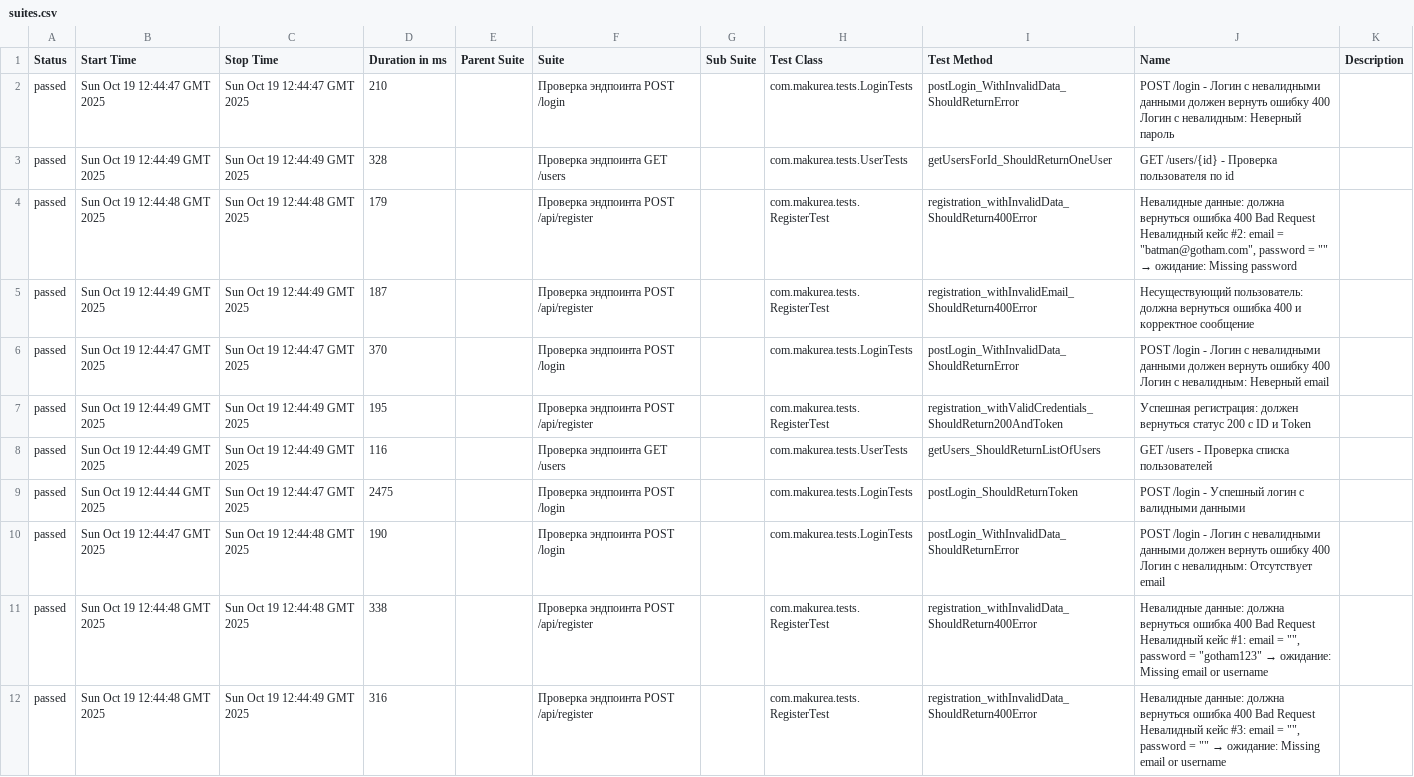
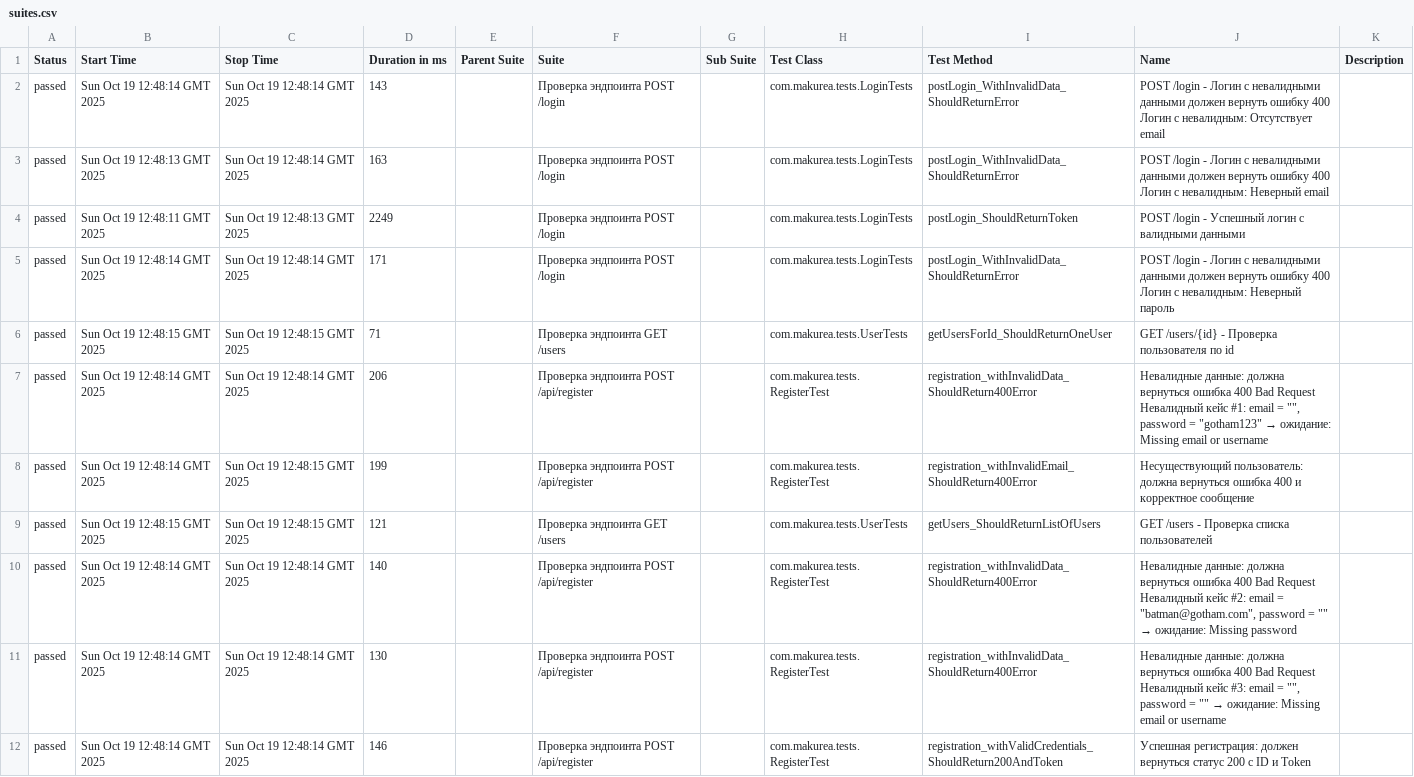
Before and after one commit to makurea/api-automation, a CSV file: data/suites.csv, drawn as a sheet; removed rows and columns are numbered as before the commit, all else as after; the diff names each change by its address in the sheet, - before the commit and + after, or states it on an @@ line.

```diff
--- a/data/suites.csv
+++ b/data/suites.csv
+row 2: passed | Sun Oct 19 12:48:14 GMT 2025 | Sun Oct 19 12:48:14 GMT 2025 | 143 |  | Проверка эндпоинта POST /login |  | com.makurea.tests.LoginTests | postLogin_WithInvalidData_ShouldReturnError | POST /login - Логин с невалидными данными должен вернуть ошибку 400 Логин с невалидным: Отсутствует email
+row 3: passed | Sun Oct 19 12:48:13 GMT 2025 | Sun Oct 19 12:48:14 GMT 2025 | 163 |  | Проверка эндпоинта POST /login |  | com.makurea.tests.LoginTests | postLogin_WithInvalidData_ShouldReturnError | POST /login - Логин с невалидными данными должен вернуть ошибку 400 Логин с невалидным: Неверный email
+row 4: passed | Sun Oct 19 12:48:11 GMT 2025 | Sun Oct 19 12:48:13 GMT 2025 | 2249 |  | Проверка эндпоинта POST /login |  | com.makurea.tests.LoginTests | postLogin_ShouldReturnToken | POST /login - Успешный логин с валидными данными
-B5 (Start Time): Sun Oct 19 12:44:47 GMT 2025
+B5 (Start Time): Sun Oct 19 12:48:14 GMT 2025
-C5 (Stop Time): Sun Oct 19 12:44:47 GMT 2025
+C5 (Stop Time): Sun Oct 19 12:48:14 GMT 2025
-D5 (Duration in ms): 210
+D5 (Duration in ms): 171
-B6 (Start Time): Sun Oct 19 12:44:49 GMT 2025
+B6 (Start Time): Sun Oct 19 12:48:15 GMT 2025
-C6 (Stop Time): Sun Oct 19 12:44:49 GMT 2025
+C6 (Stop Time): Sun Oct 19 12:48:15 GMT 2025
-D6 (Duration in ms): 328
+D6 (Duration in ms): 71
-B7 (Start Time): Sun Oct 19 12:44:48 GMT 2025
+B7 (Start Time): Sun Oct 19 12:48:14 GMT 2025
-C7 (Stop Time): Sun Oct 19 12:44:48 GMT 2025
+C7 (Stop Time): Sun Oct 19 12:48:14 GMT 2025
-D7 (Duration in ms): 179
+D7 (Duration in ms): 206
@@ J7 (Name): …Невалидный кейс #2: email = "batman@gotham.com", password = "" → ожидание: Missing password → …Невалидный кейс #1: email = "", password = "gotham123" → ожидание: Missing email or username @@
-B8 (Start Time): Sun Oct 19 12:44:49 GMT 2025
+B8 (Start Time): Sun Oct 19 12:48:14 GMT 2025
-C8 (Stop Time): Sun Oct 19 12:44:49 GMT 2025
+C8 (Stop Time): Sun Oct 19 12:48:15 GMT 2025
-D8 (Duration in ms): 187
+D8 (Duration in ms): 199
-row 6: passed | Sun Oct 19 12:44:47 GMT 2025 | Sun Oct 19 12:44:47 GMT 2025 | 370 |  | Проверка эндпоинта POST /login |  | com.makurea.tests.LoginTests | postLogin_WithInvalidData_ShouldReturnError | POST /login - Логин с невалидными данными должен вернуть ошибку 400 Логин с невалидным: Неверный email
-row 7: passed | Sun Oct 19 12:44:49 GMT 2025 | Sun Oct 19 12:44:49 GMT 2025 | 195 |  | Проверка эндпоинта POST /api/register |  | com.makurea.tests.RegisterTest | registration_withValidCredentials_ShouldReturn200AndToken | Успешная регистрация: должен вернуться статус 200 с ID и Token
-B9 (Start Time): Sun Oct 19 12:44:49 GMT 2025
+B9 (Start Time): Sun Oct 19 12:48:15 GMT 2025
-C9 (Stop Time): Sun Oct 19 12:44:49 GMT 2025
+C9 (Stop Time): Sun Oct 19 12:48:15 GMT 2025
-D9 (Duration in ms): 116
+D9 (Duration in ms): 121
-row 9: passed | Sun Oct 19 12:44:44 GMT 2025 | Sun Oct 19 12:44:47 GMT 2025 | 2475 |  | Проверка эндпоинта POST /login |  | com.makurea.tests.LoginTests | postLogin_ShouldReturnToken | POST /login - Успешный логин с валидными данными
-B10 (Start Time): Sun Oct 19 12:44:47 GMT 2025
+B10 (Start Time): Sun Oct 19 12:48:14 GMT 2025
-C10:C11 (Stop Time): Sun Oct 19 12:44:48 GMT 2025
+C10:C11 (Stop Time): Sun Oct 19 12:48:14 GMT 2025
-D10 (Duration in ms): 190
+D10 (Duration in ms): 140
-F10 (Suite): Проверка эндпоинта POST /login
+F10 (Suite): Проверка эндпоинта POST /api/register
-H10 (Test Class): com.makurea.tests.LoginTests
+H10 (Test Class): com.makurea.tests.RegisterTest
-I10 (Test Method): postLogin_WithInvalidData_ShouldReturnError
+I10 (Test Method): registration_withInvalidData_ShouldReturn400Error
@@ J10 (Name): POST /login - Логин с невалидными данными должен вернуть ошибку 400 Логин с невалидным: Отсутствует email → Невалидные данные: должна вернуться ошибка 400 Bad Request Невалидный кейс #2: email = "batman@gotham.com", password = "" → ожидание: Missing password @@
-B11:B12 (Start Time): Sun Oct 19 12:44:48 GMT 2025
+B11:B12 (Start Time): Sun Oct 19 12:48:14 GMT 2025
-D11 (Duration in ms): 338
+D11 (Duration in ms): 130
@@ J11 (Name): …Невалидный кейс #1: email = "", password = "gotham123" → ожидание:… → …Невалидный кейс #3: email = "", password = "" → ожидание:… @@
-C12 (Stop Time): Sun Oct 19 12:44:49 GMT 2025
+C12 (Stop Time): Sun Oct 19 12:48:14 GMT 2025
-D12 (Duration in ms): 316
+D12 (Duration in ms): 146
-I12 (Test Method): registration_withInvalidData_ShouldReturn400Error
+I12 (Test Method): registration_withValidCredentials_ShouldReturn200AndToken
@@ J12 (Name): Невалидные данные: должна вернуться ошибка 400 Bad Request Невалидный кейс #3: email = "", password = "" → ожидание: Missing email or username → Успешная регистрация: должен вернуться статус 200 с ID и Token @@
```
Also changed, not shown: data/behaviors.csv, 43 other files.
